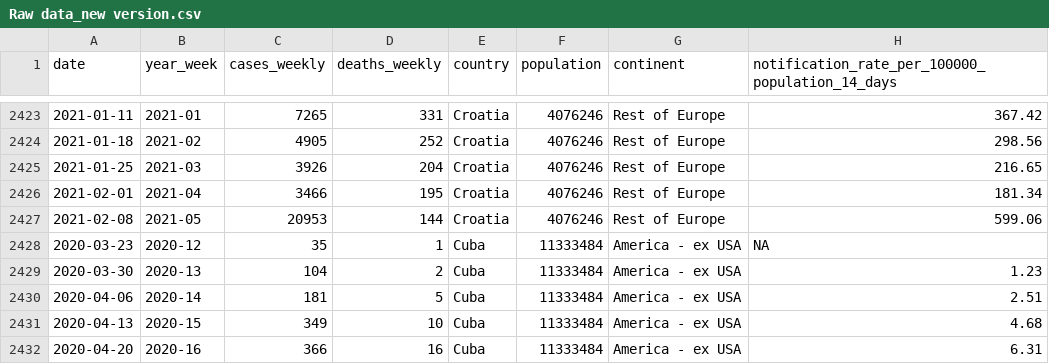
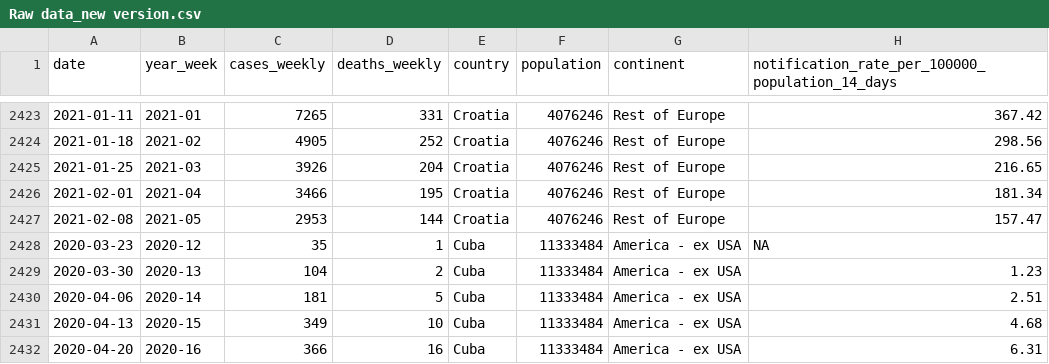
Before and after one commit to yuvaltoledano/COVID19-Tracking, a CSV file: Data Files/Raw data_new version.csv, drawn as a sheet; only a part is shown, gaps mark what is left out.

```diff
--- a/Data Files/Raw data_new version.csv
+++ b/Data Files/Raw data_new version.csv
@@ -2426,3 +2426,3 @@ date,year_week,cases_weekly,deaths_weekly,country,population,continent,notificat
 2021-02-01,2021-04,3466,195,Croatia,4076246,Rest of Europe,181.34
-2021-02-08,2021-05,20953,144,Croatia,4076246,Rest of Europe,599.06
+2021-02-08,2021-05,2953,144,Croatia,4076246,Rest of Europe,157.47
 2020-03-23,2020-12,35,1,Cuba,11333484,America - ex USA,NA
```
Also changed, not shown: 10 other files.
